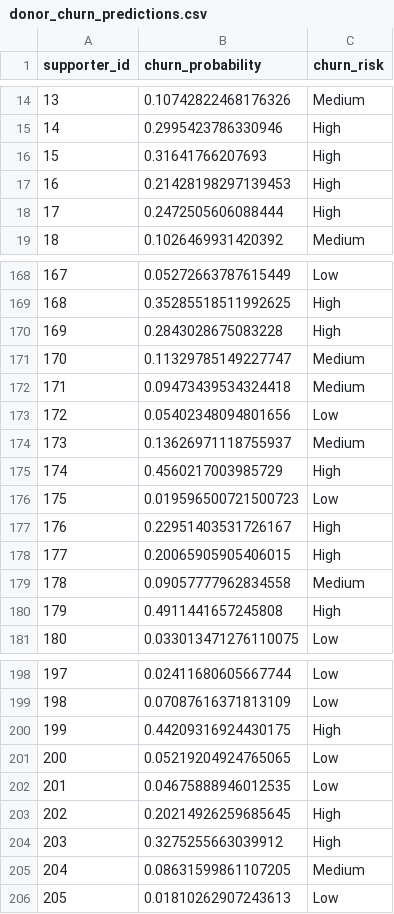
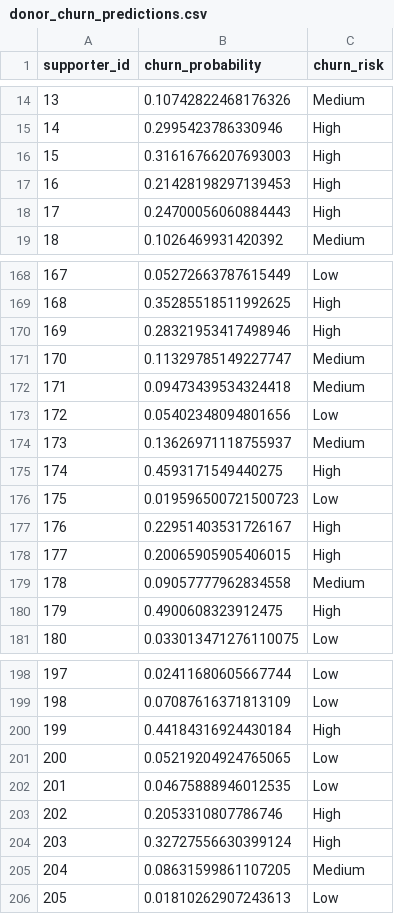
Before and after one commit to ikefoxy/intexw26, a CSV file: ml-pipelines/donor_churn_predictions.csv, drawn as a sheet; only a part is shown, gaps mark what is left out; the diff covers the shown part only.

```diff
--- a/ml-pipelines/donor_churn_predictions.csv
+++ b/ml-pipelines/donor_churn_predictions.csv
@@ -15,5 +15,5 @@ supporter_id,churn_probability,churn_risk
 14,0.2995423786330946,High
-15,0.31641766207693,High
+15,0.31616766207693003,High
 16,0.21428198297139453,High
-17,0.2472505606088444,High
+17,0.24700056060884443,High
 18,0.1026469931420392,Medium
@@ -169,3 +169,3 @@ supporter_id,churn_probability,churn_risk
 168,0.35285518511992625,High
-169,0.2843028675083228,High
+169,0.28321953417498946,High
 170,0.11329785149227747,Medium
@@ -174,3 +174,3 @@ supporter_id,churn_probability,churn_risk
 173,0.13626971118755937,Medium
-174,0.4560217003985729,High
+174,0.4593171549440275,High
 175,0.019596500721500723,Low
@@ -179,3 +179,3 @@ supporter_id,churn_probability,churn_risk
 178,0.09057777962834558,Medium
-179,0.4911441657245808,High
+179,0.4900608323912475,High
 180,0.033013471276110075,Low
@@ -199,7 +199,7 @@ supporter_id,churn_probability,churn_risk
 198,0.07087616371813109,Low
-199,0.44209316924430175,High
+199,0.44184316924430184,High
 200,0.05219204924765065,Low
 201,0.04675888946012535,Low
-202,0.20214926259685645,High
-203,0.3275255663039912,High
+202,0.2053310807786746,High
+203,0.32727556630399124,High
 204,0.08631599861107205,Medium
```
Also changed, not shown: 39 edited cells elsewhere in this file, 1 other file.
